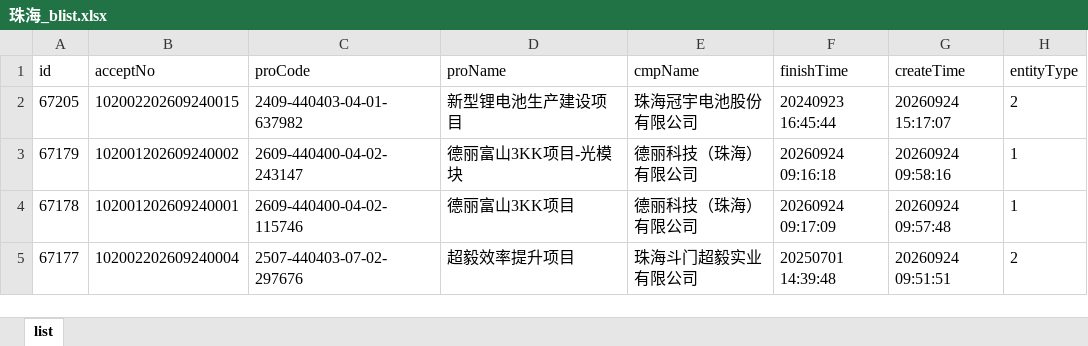
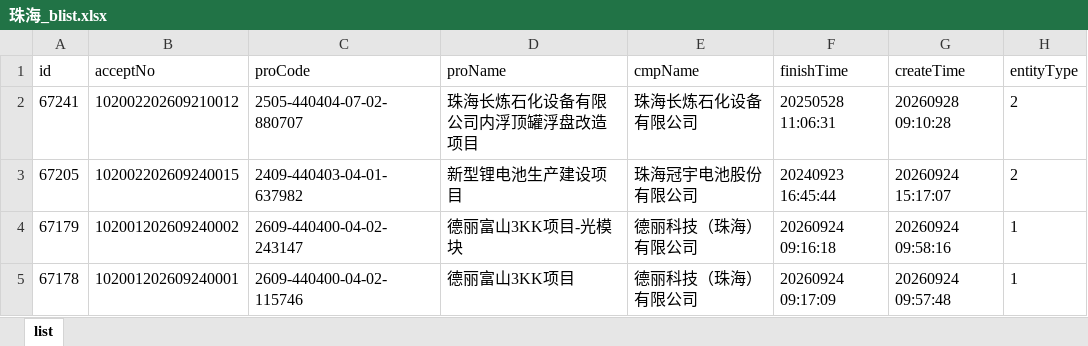
Before and after one commit to goonhope/blist, an Excel workbook: 珠海_blist.xlsx, sheet list, drawn as a sheet; only a part is shown; the shorter side is filled out with more unchanged rows; values as stored, in another font and other column widths than the file's, no borders; the diff names each change by its address in the sheet, - before the commit and + after, or states it on an @@ line.

```diff
--- a/珠海_blist.xlsx (sheet list)
+++ b/珠海_blist.xlsx (sheet list)
+row 2: 67241 | 102002202609210012 | 2505-440404-07-02-880707 | 珠海长炼石化设备有限公司内浮顶罐浮盘改造项目 | 珠海长炼石化设备有限公司 | 20250528 11:06:31 | 20260928 09:10:28 | 2
```
Also changed, not shown: 1 other file.
